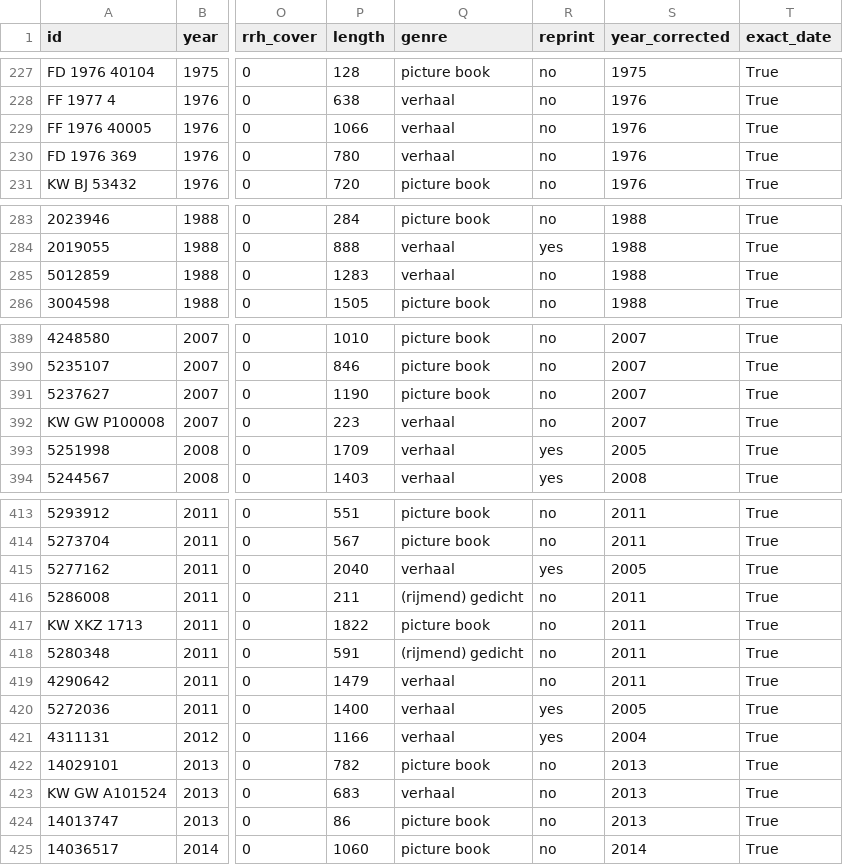
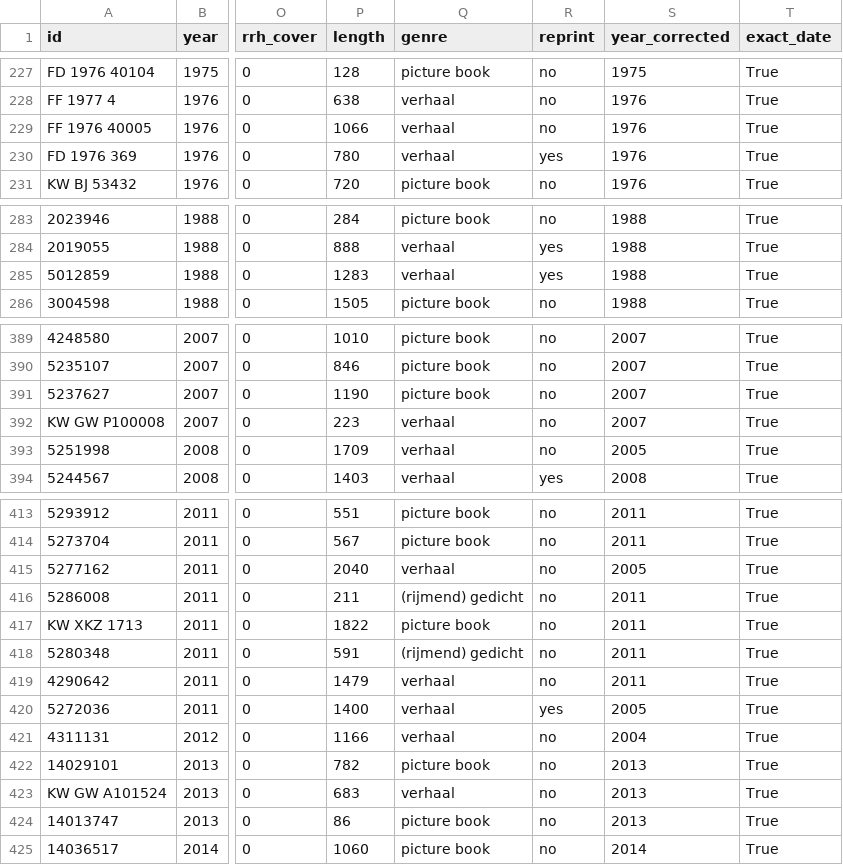
Before and after one commit to harel-coffee/big-bad-wolf-auto, a CSV file: analyses/definite-anonymous.csv, drawn as a sheet; only a part is shown, gaps mark what is left out; the diff covers the shown part only; the diff names each change by its address in the sheet, - before the commit and + after, or states it on an @@ line.

Commit message:
update reprints

```diff
--- a/analyses/definite-anonymous.csv
+++ b/analyses/definite-anonymous.csv
-R230 (reprint): no
+R230 (reprint): yes
-R285 (reprint): no
+R285 (reprint): yes
-R393 (reprint): yes
+R393 (reprint): no
-R415 (reprint): yes
+R415 (reprint): no
-R421 (reprint): yes
+R421 (reprint): no
```
Also changed, not shown: 10 edited cells elsewhere in this file.
